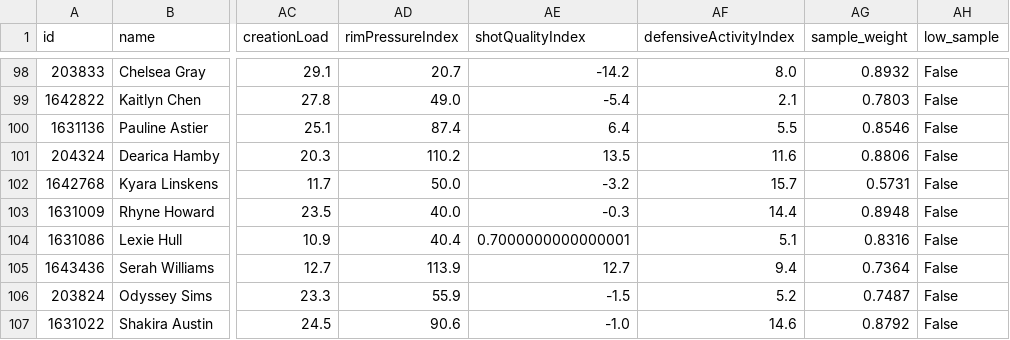
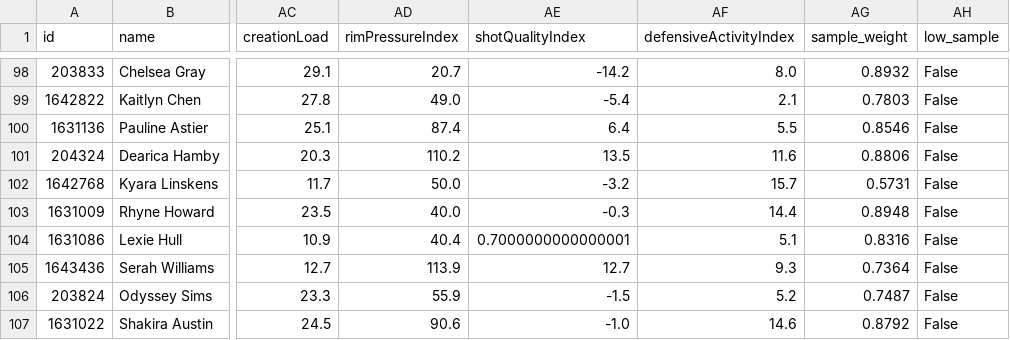
Before and after one commit to Alphakiller1/wnba-edge-model, a CSV file: data/processed/player_features_2026-27.csv, drawn as a sheet; only a part is shown, gaps mark what is left out; the diff names each change by its address in the sheet, - before the commit and + after, or states it on an @@ line.

```diff
--- a/data/processed/player_features_2026-27.csv
+++ b/data/processed/player_features_2026-27.csv
-AF105 (defensiveActivityIndex): 9.4
+AF105 (defensiveActivityIndex): 9.3
```
Also changed, not shown: data/odds/odds_latest.csv, data/processed/game_results_2026-27.csv, 9 other files.
